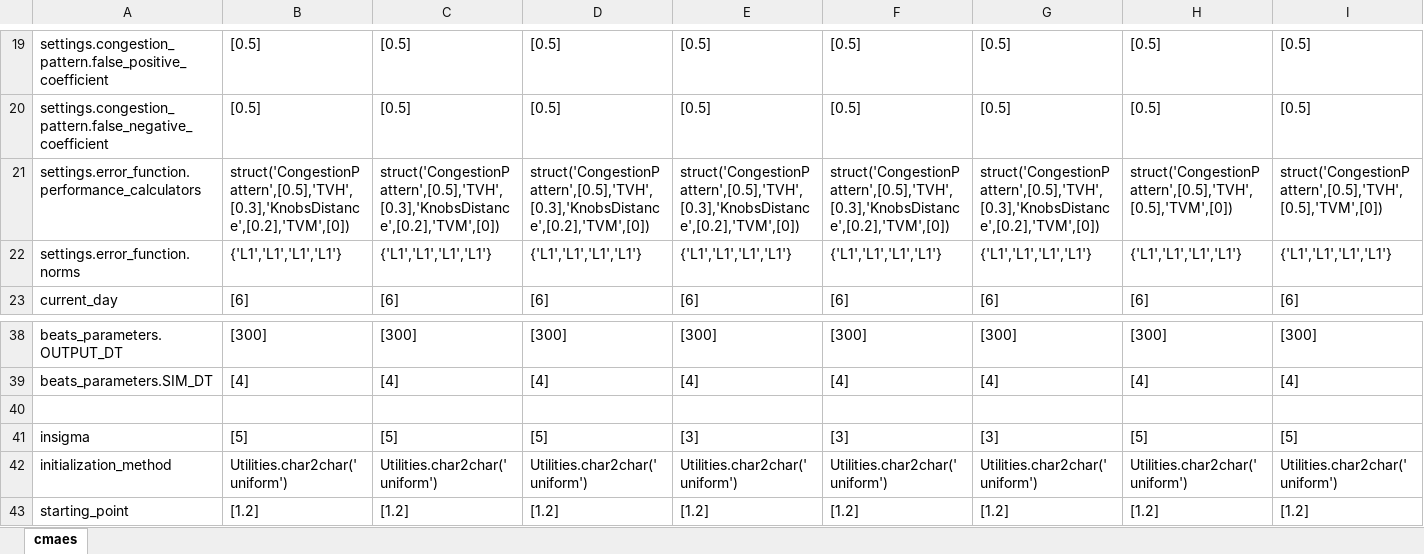
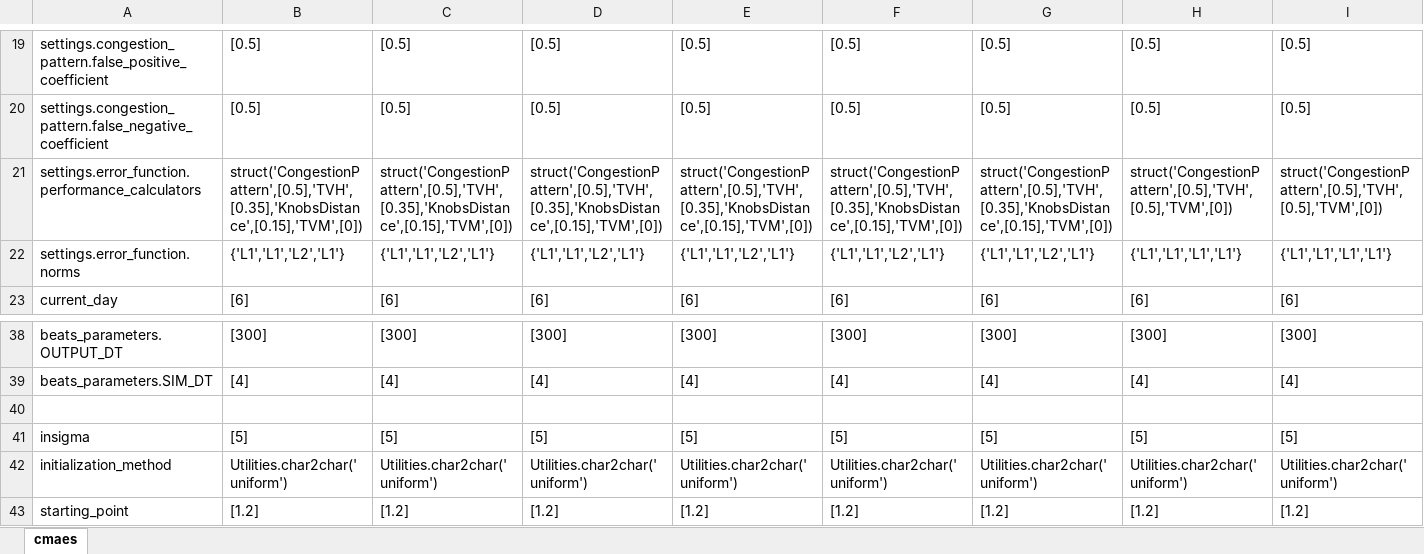
Before and after one commit to felixmeziere/autoCalibrationProject, an Excel workbook: xls/Cmaes_210E_program.xlsx, sheet cmaes, drawn as a sheet; only a part is shown, gaps mark what is left out; values as stored, in another font and other column widths than the file's, no borders; the diff covers the shown part only; the diff names each change by its address in the sheet, - before the commit and + after, or states it on an @@ line.

```diff
--- a/xls/Cmaes_210E_program.xlsx (sheet cmaes)
+++ b/xls/Cmaes_210E_program.xlsx (sheet cmaes)
-B21: struct('CongestionPattern',[0.5],'TVH',[0.3],'KnobsDistance',[0.2],'TVM',[0])
+B21: struct('CongestionPattern',[0.5],'TVH',[0.35],'KnobsDistance',[0.15],'TVM',[0])
-C21: struct('CongestionPattern',[0.5],'TVH',[0.3],'KnobsDistance',[0.2],'TVM',[0])
+C21: struct('CongestionPattern',[0.5],'TVH',[0.35],'KnobsDistance',[0.15],'TVM',[0])
-D21: struct('CongestionPattern',[0.5],'TVH',[0.3],'KnobsDistance',[0.2],'TVM',[0])
+D21: struct('CongestionPattern',[0.5],'TVH',[0.35],'KnobsDistance',[0.15],'TVM',[0])
-E21: struct('CongestionPattern',[0.5],'TVH',[0.3],'KnobsDistance',[0.2],'TVM',[0])
+E21: struct('CongestionPattern',[0.5],'TVH',[0.35],'KnobsDistance',[0.15],'TVM',[0])
-F21: struct('CongestionPattern',[0.5],'TVH',[0.3],'KnobsDistance',[0.2],'TVM',[0])
+F21: struct('CongestionPattern',[0.5],'TVH',[0.35],'KnobsDistance',[0.15],'TVM',[0])
-G21: struct('CongestionPattern',[0.5],'TVH',[0.3],'KnobsDistance',[0.2],'TVM',[0])
+G21: struct('CongestionPattern',[0.5],'TVH',[0.35],'KnobsDistance',[0.15],'TVM',[0])
-B22: {'L1','L1','L1','L1'}
+B22: {'L1','L1','L2','L1'}
-C22: {'L1','L1','L1','L1'}
+C22: {'L1','L1','L2','L1'}
-D22: {'L1','L1','L1','L1'}
+D22: {'L1','L1','L2','L1'}
-E22: {'L1','L1','L1','L1'}
+E22: {'L1','L1','L2','L1'}
-F22: {'L1','L1','L1','L1'}
+F22: {'L1','L1','L2','L1'}
-G22: {'L1','L1','L1','L1'}
+G22: {'L1','L1','L2','L1'}
-E41: [3]
+E41: [5]
-F41: [3]
+F41: [5]
-G41: [3]
+G41: [5]
```
Also changed, not shown: 31 edited cells elsewhere in this sheet, 10 other files.
